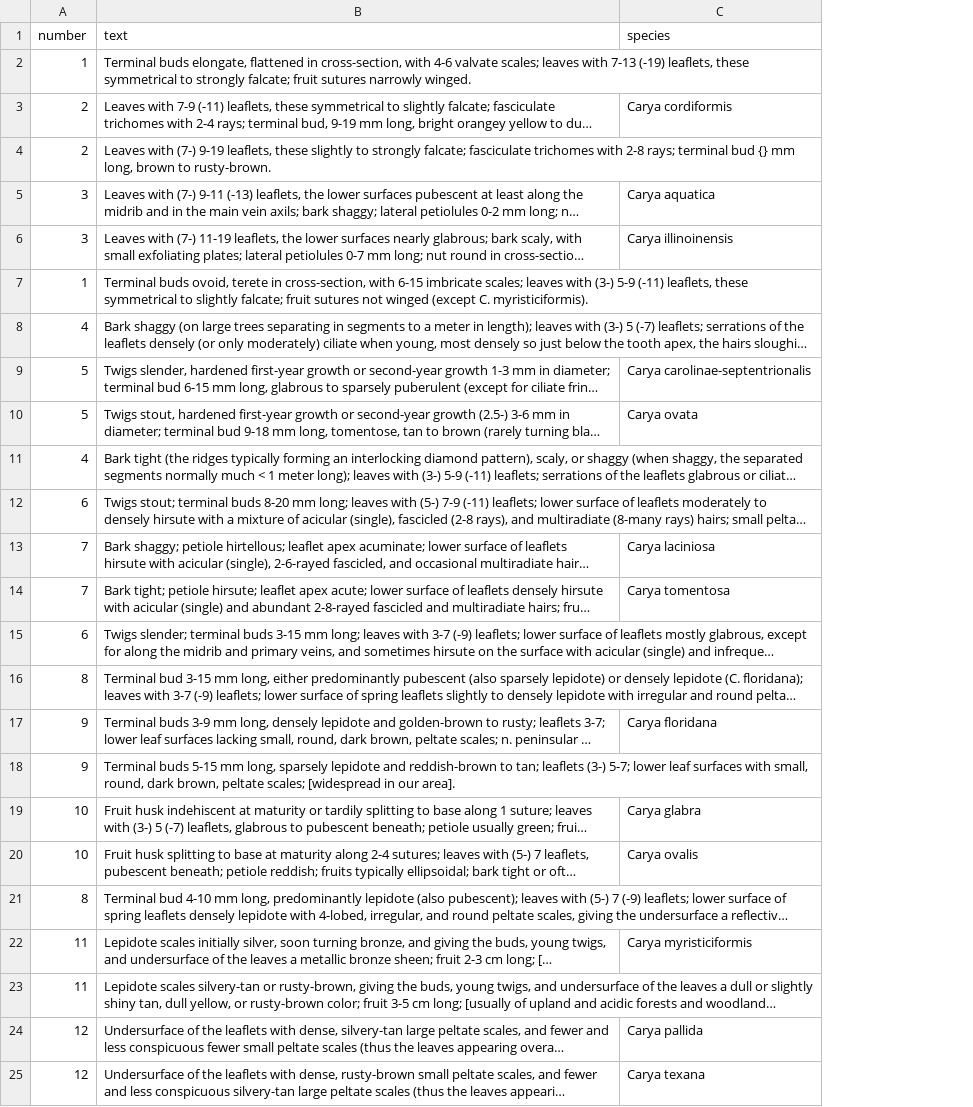
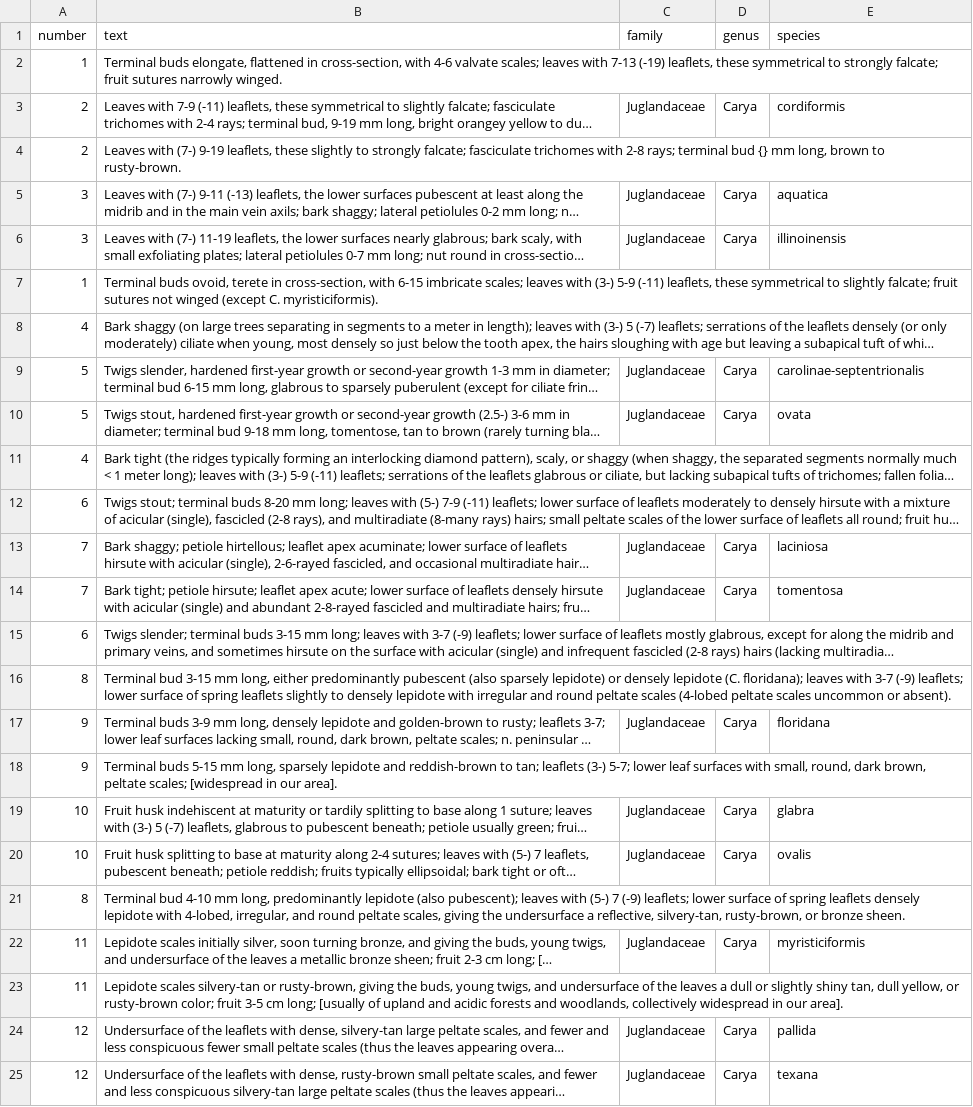
Before and after one commit to aviettran/jekyll-test, a CSV file: _data/keys/genus/carya.csv, drawn as a sheet; long unchanged cells end in …; addresses are those after the commit; the diff names each change by its address in the sheet, - before the commit and + after, or states it on an @@ line.

```diff
--- a/_data/keys/genus/carya.csv
+++ b/_data/keys/genus/carya.csv
+column C (family), rows 3-25: Juglandaceae |  | Juglandaceae | Juglandaceae |  |  | Juglandaceae | Juglandaceae |  |  | Juglandaceae | Juglandaceae |  |  | Juglandaceae |  | Juglandaceae | Juglandaceae |  | Juglandaceae |  | Juglandaceae | Juglandaceae
+column D (genus), rows 3-25: Carya |  | Carya | Carya |  |  | Carya | Carya |  |  | Carya | Carya |  |  | Carya |  | Carya | Carya |  | Carya |  | Carya | Carya
-E3 (species): Carya cordiformis
+E3 (species): cordiformis
-E5 (species): Carya aquatica
+E5 (species): aquatica
-E6 (species): Carya illinoinensis
+E6 (species): illinoinensis
-E9 (species): Carya carolinae-septentrionalis
+E9 (species): carolinae-septentrionalis
-E10 (species): Carya ovata
+E10 (species): ovata
-E13 (species): Carya laciniosa
+E13 (species): laciniosa
-E14 (species): Carya tomentosa
+E14 (species): tomentosa
-E17 (species): Carya floridana
+E17 (species): floridana
-E19 (species): Carya glabra
+E19 (species): glabra
-E20 (species): Carya ovalis
+E20 (species): ovalis
-E22 (species): Carya myristiciformis
+E22 (species): myristiciformis
-E24 (species): Carya pallida
+E24 (species): pallida
-E25 (species): Carya texana
+E25 (species): texana
```
Also changed, not shown: _data/genera.csv, _data/species.csv, 8 other files.
